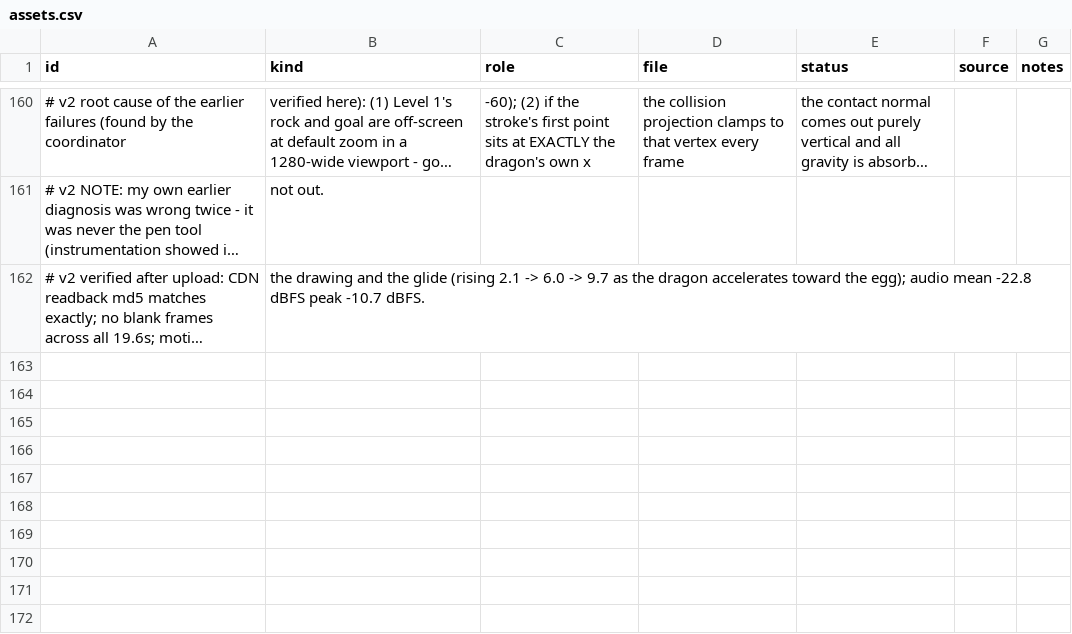
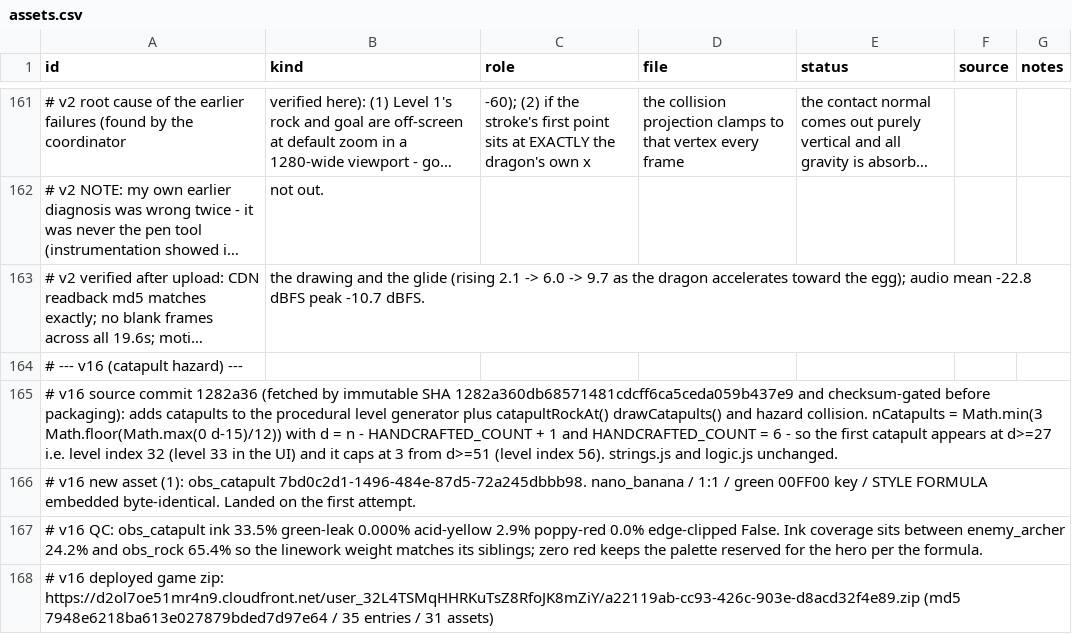
Before and after one commit to 5hitcake/IGautomation, a CSV file: game/design/assets.csv, drawn as a sheet; only a part is shown, gaps mark what is left out; long unchanged cells end in …; the diff covers the shown part only; the diff names each change by its address in the sheet, - before the commit and + after, or states it on an @@ line.

```diff
--- a/game/design/assets.csv
+++ b/game/design/assets.csv
+row 164: # --- v16 (catapult hazard) ---
+row 165: # v16 source commit 1282a36 (fetched by immutable SHA 1282a360db68571481cdcff6ca5ceda059b437e9 and checksum-gated before packaging): adds catapults to the procedural level generator plus catapultRockAt() drawCatapults() and hazard collision. nCatapults = Math.min(3 Math.floor(Math.max(0 d-15)/12)) with d = n - HANDCRAFTED_COUNT + 1 and HANDCRAFTED_COUNT = 6 - so the first catapult appears at d>=27 i.e. level index 32 (level 33 in the UI) and it caps at 3 from d>=51 (level index 56). strings.js and logic.js unchanged.
+row 166: # v16 new asset (1): obs_catapult 7bd0c2d1-1496-484e-87d5-72a245dbbb98. nano_banana / 1:1 / green 00FF00 key / STYLE FORMULA embedded byte-identical. Landed on the first attempt.
+row 167: # v16 QC: obs_catapult ink 33.5% green-leak 0.000% acid-yellow 2.9% poppy-red 0.0% edge-clipped False. Ink coverage sits between enemy_archer 24.2% and obs_rock 65.4% so the linework weight matches its siblings; zero red keeps the palette reserved for the hero per the formula.
+row 168: # v16 deployed game zip: https://d2ol7oe51mr4n9.cloudfront.net/user_32L4TSMqHHRKuTsZ8RfoJK8mZiY/a22119ab-cc93-426c-903e-d8acd32f4e89.zip (md5 7948e6218ba613e027879bded7d97e64 / 35 entries / 31 assets)
```
Also changed, not shown: 5 added rows elsewhere in this file.
